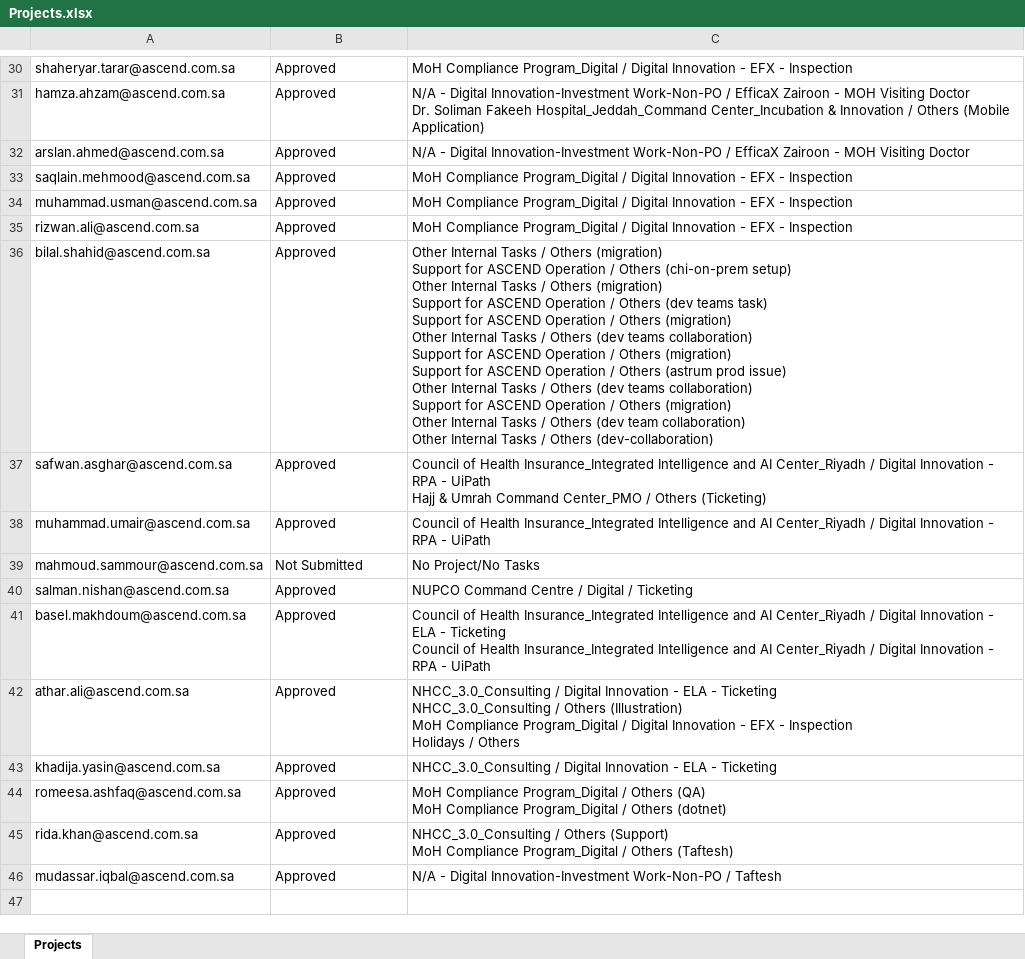
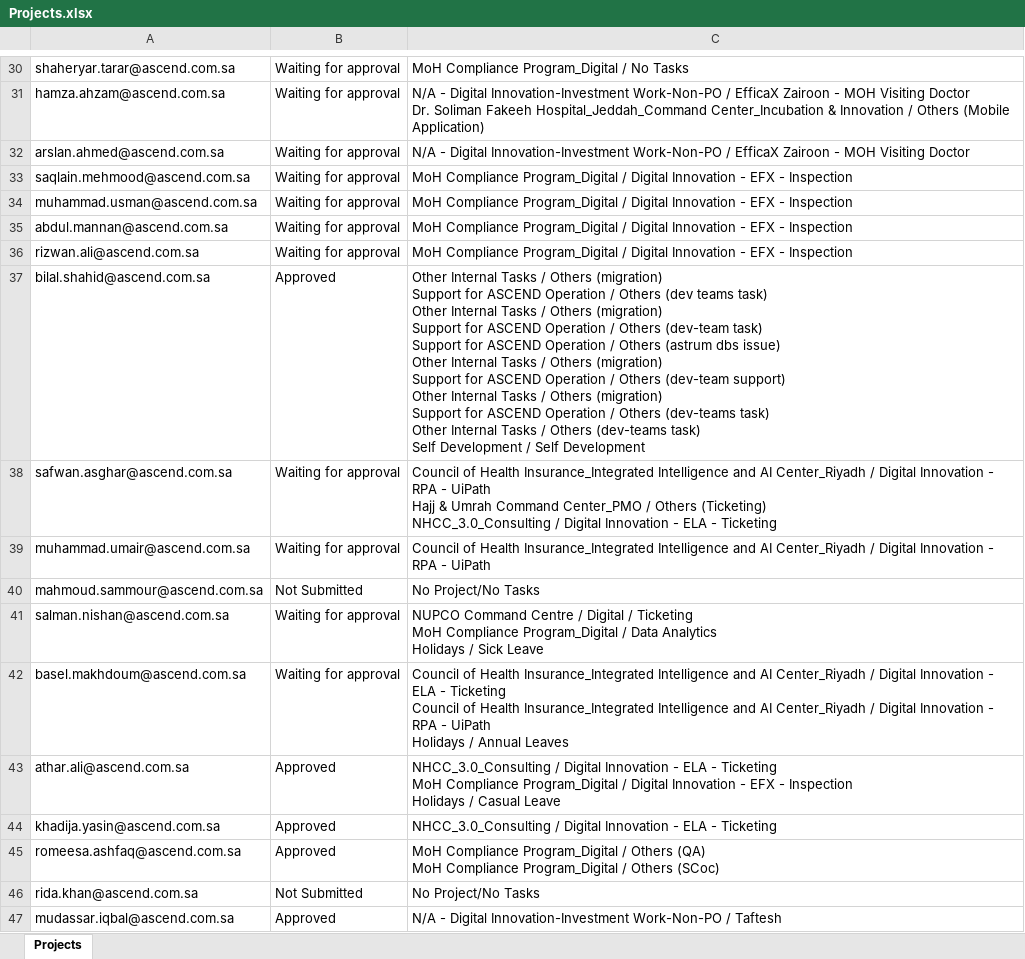
Before and after one commit to awaishamidascend/testing, an Excel workbook: automate/Projects.xlsx, sheet Projects, drawn as a sheet; only a part is shown, gaps mark what is left out; values as stored, in another font and other column widths than the file's, no borders; addresses are those after the commit; ↵ is a line break in a cell; the diff covers the shown part only; the diff names each change by its address in the sheet, - before the commit and + after, or states it on an @@ line.

```diff
--- a/automate/Projects.xlsx (sheet Projects)
+++ b/automate/Projects.xlsx (sheet Projects)
-B30:B34: Approved
+B30:B34: Waiting for approval
-C30: …Program_Digital / Digital Innovation - EFX - Inspection
+C30: …Program_Digital / No Tasks
+row 35: abdul.mannan@ascend.com.sa | Waiting for approval | MoH Compliance Program_Digital / Digital Innovation - EFX - Inspection
-B36: Approved
+B36: Waiting for approval
-C37: …/ Others (chi-on-prem setup) ↵ Other Internal Tasks / Others (migration) ↵ Support for ASCEND Operation / Others (dev teams task) ↵ Support for ASCEND Operation / Others (migration) ↵ Other Internal Tasks / Others (dev teams collaboration) ↵ Support for ASCEND Operation / Others (migration) ↵ Support for ASCEND Operation / Others (astrum prod issue) ↵ Other Internal Tasks / Others (dev teams collaboration) ↵ Support for ASCEND Operation / Others (migration) ↵ Other Internal Tasks / Others (dev team collaboration) ↵ Other Internal Tasks / Others (dev-collaboration)
+C37: …/ Others (dev teams task) ↵ Other Internal Tasks / Others (migration) ↵ Support for ASCEND Operation / Others (dev-team task) ↵ Support for ASCEND Operation / Others (astrum dbs issue) ↵ Other Internal Tasks / Others (migration) ↵ Support for ASCEND Operation / Others (dev-team support) ↵ Other Internal Tasks / Others (migration) ↵ Support for ASCEND Operation / Others (dev-teams task) ↵ Other Internal Tasks / Others (dev-teams task) ↵ Self Development / Self Development
-B38:B39: Approved
+B38:B39: Waiting for approval
-C38: …Others (Ticketing)
+C38: …Others (Ticketing) ↵ NHCC_3.0_Consulting / Digital Innovation - ELA - Ticketing
-B41:B42: Approved
+B41:B42: Waiting for approval
-C41: …/ Ticketing
+C41: …/ Ticketing ↵ MoH Compliance Program_Digital / Data Analytics ↵ Holidays / Sick Leave
-C42: …- UiPath
+C42: …- UiPath ↵ Holidays / Annual Leaves
-C43: …- Ticketing ↵ NHCC_3.0_Consulting / Others (Illustration) ↵ MoH Compliance Program_Digital / Digital Innovation - EFX - Inspection ↵ Holidays / Others
+C43: …- Ticketing ↵ MoH Compliance Program_Digital / Digital Innovation - EFX - Inspection ↵ Holidays / Casual Leave
-C45: …/ Others (dotnet)
+C45: …/ Others (SCoc)
-B46: Approved
+B46: Not Submitted
-C46: NHCC_3.0_Consulting / Others (Support) ↵ MoH Compliance Program_Digital / Others (Taftesh)
+C46: No Project/No Tasks
```
Also changed, not shown: 28 edited cells elsewhere in this sheet, 1 other file.
